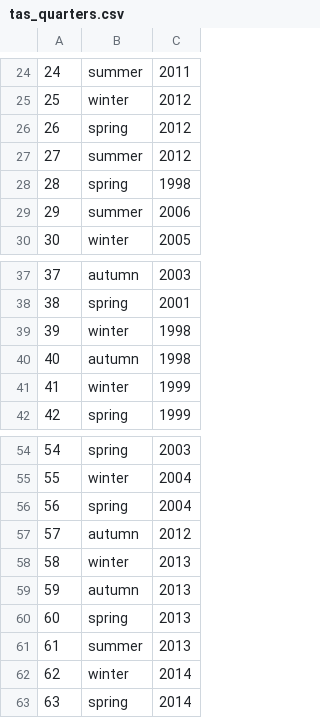
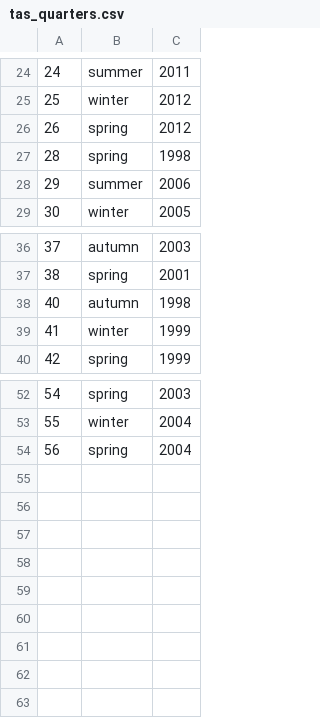
Before and after one commit to CSE512-15S/a3-kchq-vinodr-rileyemp2, a CSV file: tas_quarters.csv, drawn as a sheet; only a part is shown, gaps mark what is left out; the diff names each change by its address in the sheet, - before the commit and + after, or states it on an @@ line.

Commit message:
pruning data

```diff
--- a/tas_quarters.csv
+++ b/tas_quarters.csv
-row 27: 27 | summer | 2012
-row 39: 39 | winter | 1998
-row 57: 57 | autumn | 2012
-row 58: 58 | winter | 2013
-row 59: 59 | autumn | 2013
-row 60: 60 | spring | 2013
-row 61: 61 | summer | 2013
-row 62: 62 | winter | 2014
-row 63: 63 | spring | 2014
```
Also changed, not shown: 1 other file.
